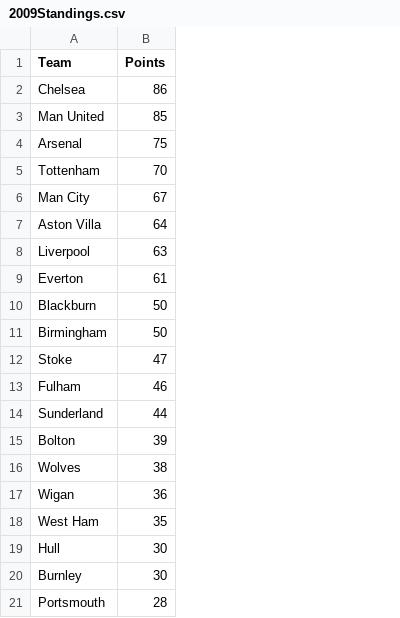
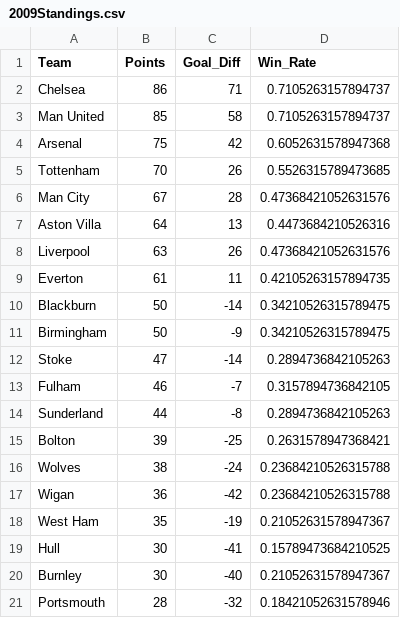
Before and after one commit to woongbinchoi/English-Premier-League-Prediction, a CSV file: data/standings/2009Standings.csv, drawn as a sheet; the diff names each change by its address in the sheet, - before the commit and + after, or states it on an @@ line.

Commit message:
changes i made so far... I changed a LOT since the last commit. One thing I should mention is that I finally have done some prediction there. We have about 51-56% with our setting so far. But this can get better by tuning the parameters of prediction models and adding/removing columns in our data.

```diff
--- a/data/standings/2009Standings.csv
+++ b/data/standings/2009Standings.csv
+column C (Goal_Diff), rows 2-21: 71 | 58 | 42 | 26 | 28 | 13 | 26 | 11 | -14 | -9 | -14 | -7 | -8 | -25 | -24 | -42 | -19 | -41 | -40 | -32
+column D (Win_Rate), rows 2-21: 0.7105263157894737 | 0.7105263157894737 | 0.6052631578947368 | 0.5526315789473685 | 0.47368421052631576 | 0.4473684210526316 | 0.47368421052631576 | 0.42105263157894735 | 0.34210526315789475 | 0.34210526315789475 | 0.2894736842105263 | 0.3157894736842105 | 0.2894736842105263 | 0.2631578947368421 | 0.23684210526315788 | 0.23684210526315788 | 0.21052631578947367 | 0.15789473684210525 | 0.21052631578947367 | 0.18421052631578946
```
Also changed, not shown: data/standings/2007Standings.csv, data/standings/2008Standings.csv, 35 other files.
